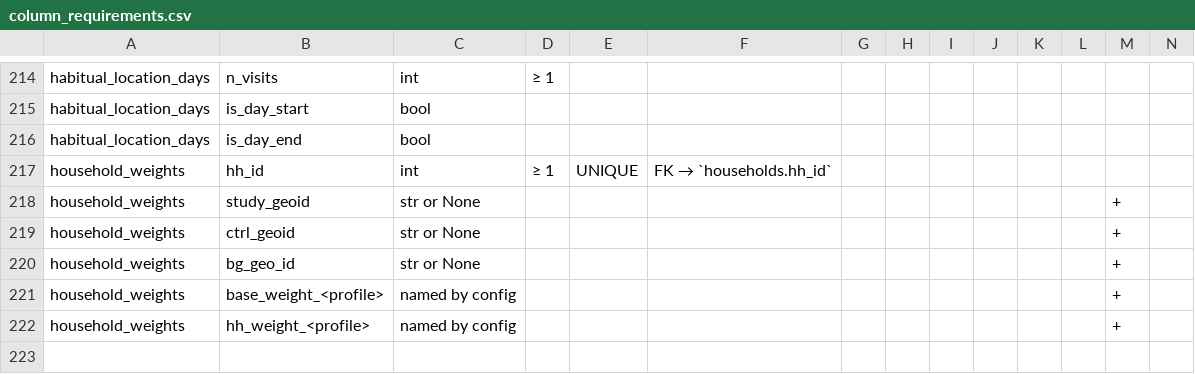
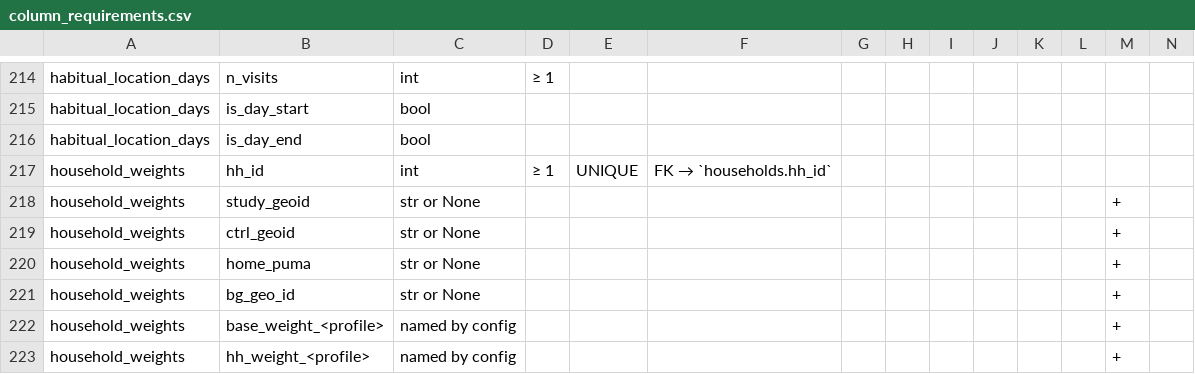
Before and after one commit to BayAreaMetro/travel-diary-survey-tools, a CSV file: docs/column_requirements.csv, drawn as a sheet; only a part is shown, gaps mark what is left out; rows hold the shown columns only; the diff names each change by its address in the sheet, - before the commit and + after, or states it on an @@ line.

Commit message:
Add h_puma as target

```diff
--- a/docs/column_requirements.csv
+++ b/docs/column_requirements.csv
+row 220: household_weights | home_puma | str or None |  |  |  |  |  |  |  |  |  | +
```
Also changed, not shown: 11 other files.
